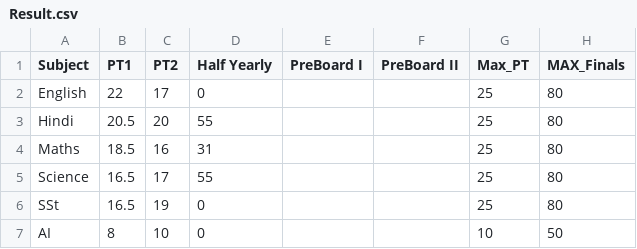
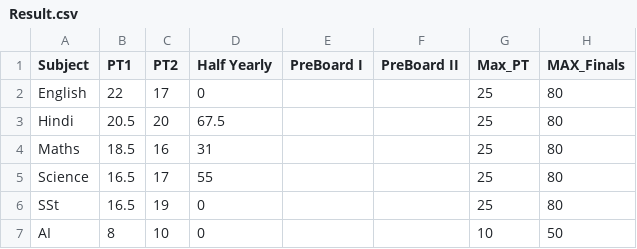
Before and after one commit to Abhyast-Dev/AbeerX, a CSV file: Result.csv, drawn as a sheet.

Commit message:
Update Result.csv

```diff
--- a/Result.csv
+++ b/Result.csv
@@ -2,3 +2,3 @@
 English,22,17,0,,,25,80
-Hindi,20.5,20,55,,,25,80
+Hindi,20.5,20,67.5,,,25,80
 Maths,18.5,16,31,,,25,80
```
